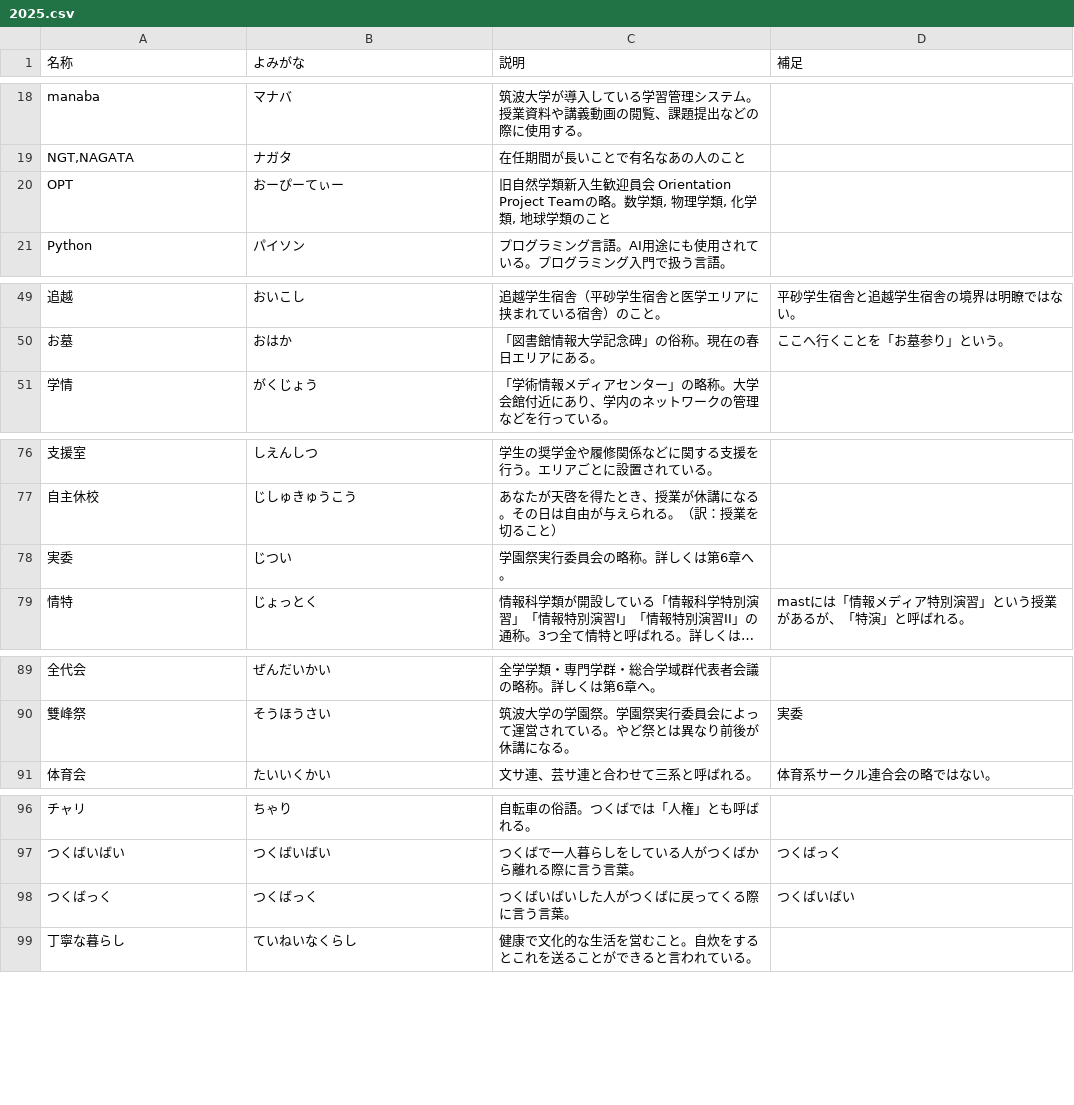
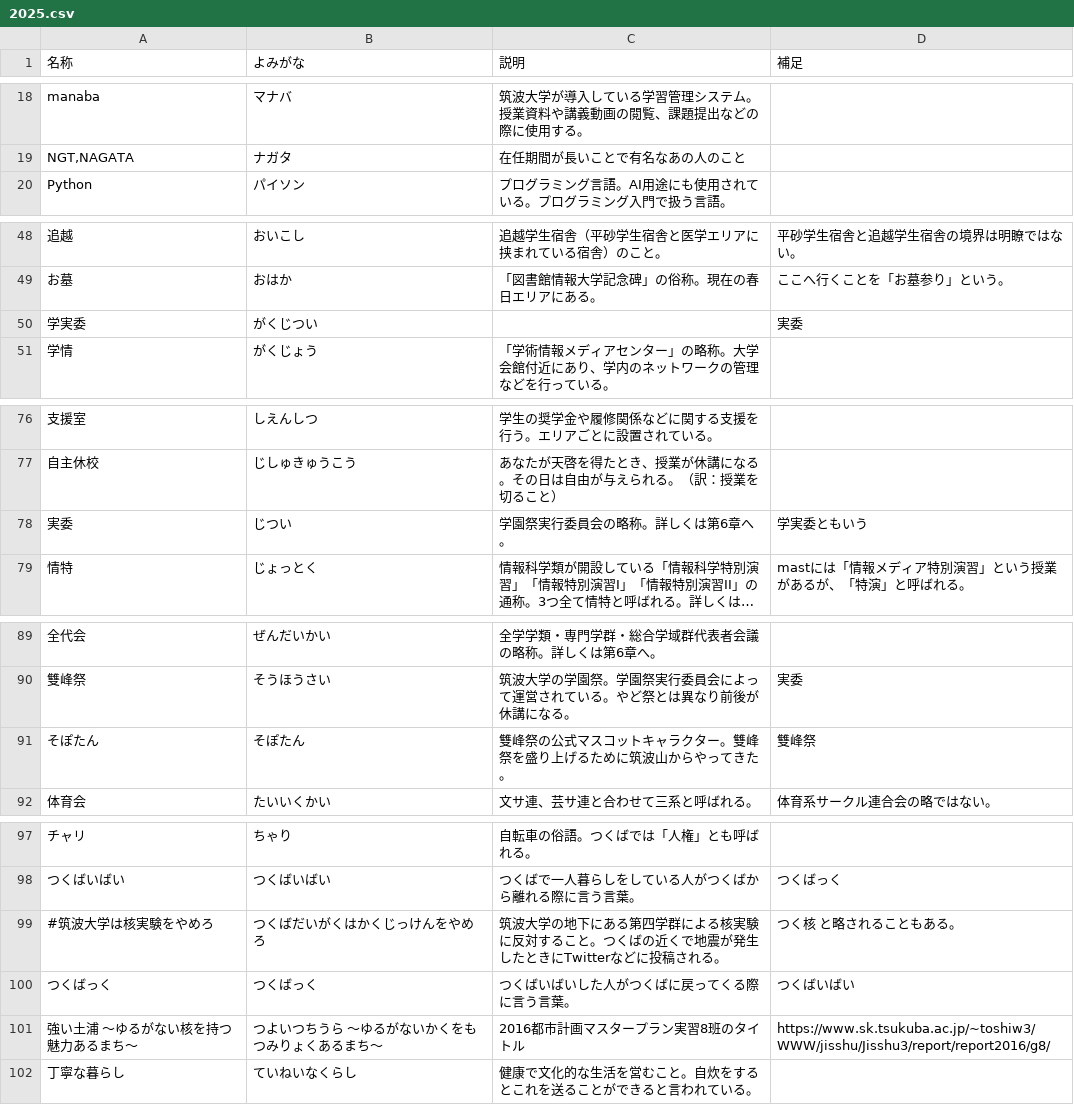
Before and after one commit to hello-coins/tsukuba-dict, a CSV file: archived/2025.csv, drawn as a sheet; only a part is shown, gaps mark what is left out; long unchanged cells end in …; removed rows and columns are numbered as before the commit, all else as after; the diff names each change by its address in the sheet, - before the commit and + after, or states it on an @@ line.

Commit message:
コメントにあったいくつかを追加

```diff
--- a/archived/2025.csv
+++ b/archived/2025.csv
-row 20: OPT | おーぴーてぃー | 旧自然学類新入生歓迎員会 Orientation Project Teamの略。数学類, 物理学類, 化学類, 地球学類のこと
+row 50: 学実委 | がくじつい |  | 実委
-D78 (補足): (empty)
+D78 (補足): 学実委ともいう
+row 91: そぽたん | そぽたん | 雙峰祭の公式マスコットキャラクター。雙峰祭を盛り上げるために筑波山からやってきた。 | 雙峰祭
+row 99: #筑波大学は核実験をやめろ | つくばだいがくはかくじっけんをやめろ | 筑波大学の地下にある第四学群による核実験に反対すること。つくばの近くで地震が発生したときにTwitterなどに投稿される。 | つく核 と略されることもある。
+row 101: 強い土浦 ～ゆるがない核を持つ魅力あるまち～ | つよいつちうら ～ゆるがないかくをもつみりょくあるまち～ | 2016都市計画マスタープラン実習8班のタイトル | https://www.sk.tsukuba.ac.jp/~toshiw3/WWW/jisshu/Jisshu3/report/report2016/g8/
```
